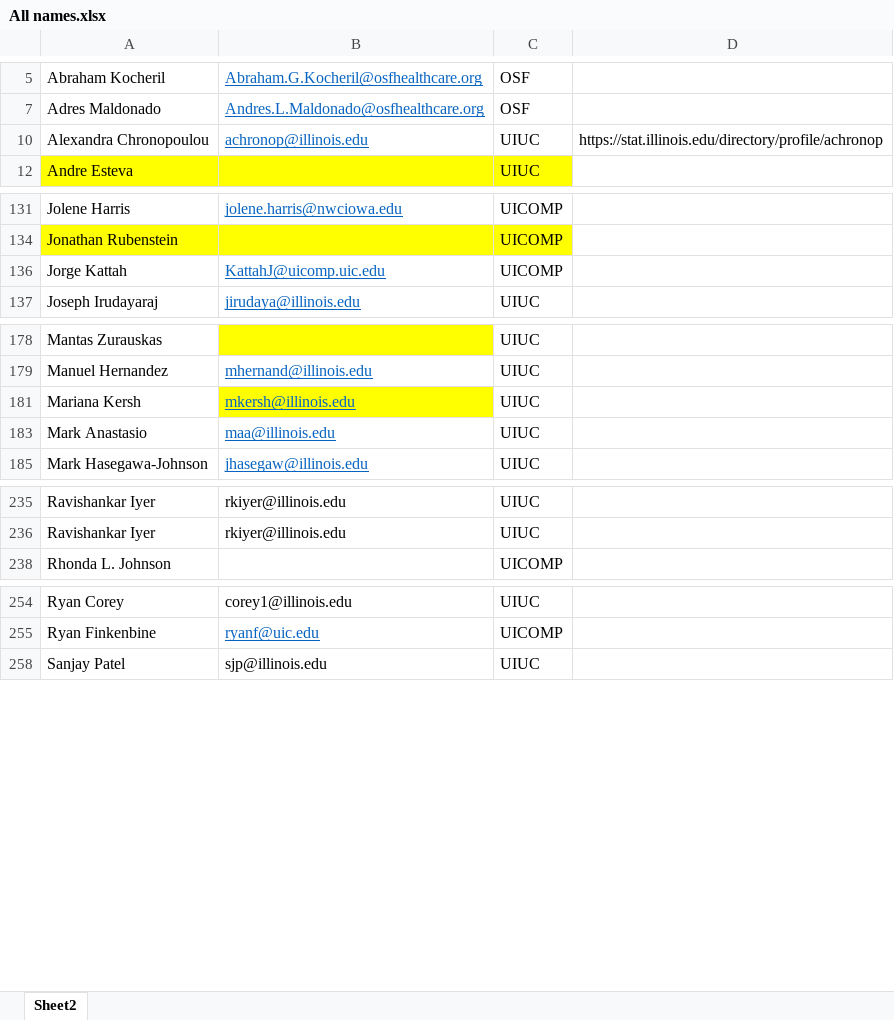
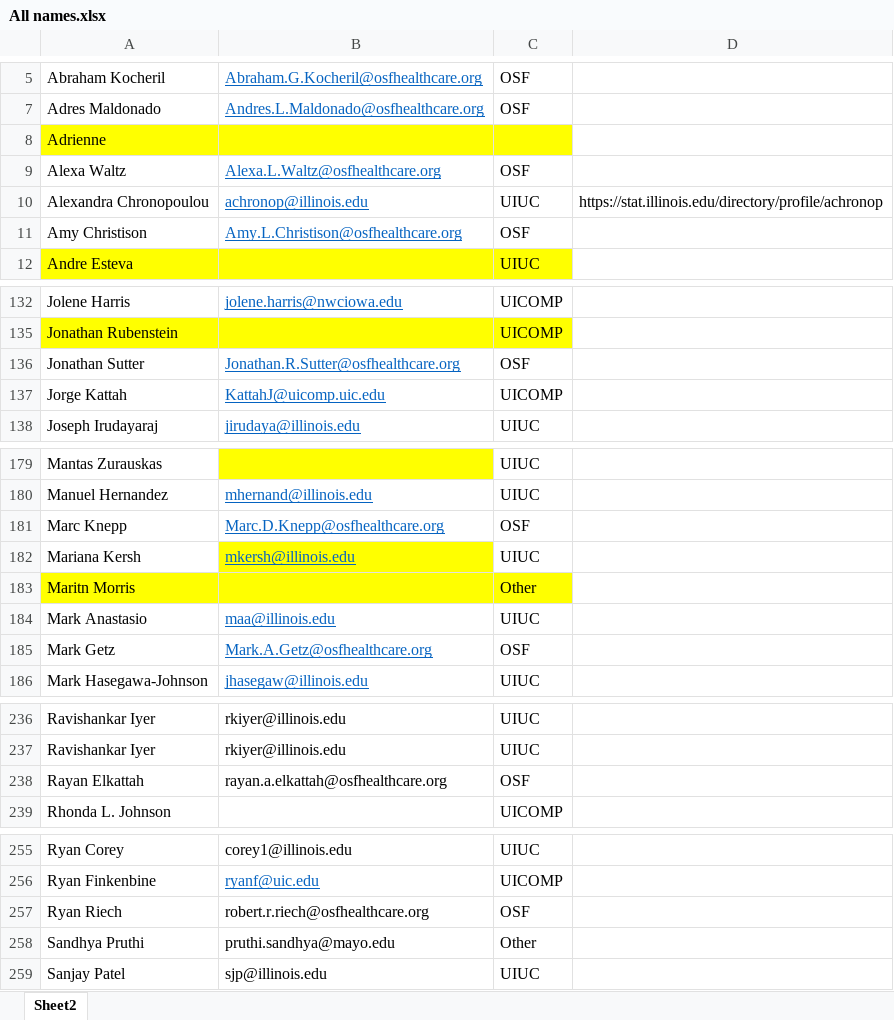
Before and after one commit to AmosLab/osf-academic-collaborations, an Excel workbook: datasheets/All names.xlsx, sheet Sheet2, drawn as a sheet; only a part is shown, gaps mark what is left out; values as stored, in another font and other column widths than the file's, no borders; the diff covers the shown part only; the diff names each change by its address in the sheet, - before the commit and + after, or states it on an @@ line.

```diff
--- a/datasheets/All names.xlsx (sheet Sheet2)
+++ b/datasheets/All names.xlsx (sheet Sheet2)
@@ row 8 unhidden: Adrienne @@
@@ row 9 unhidden: Alexa Waltz | Alexa.L.Waltz@osfhealthcare.org | OSF @@
@@ row 11 unhidden: Amy Christison | Amy.L.Christison@osfhealthcare.org | OSF @@
@@ row 136 unhidden: Jonathan Sutter | Jonathan.R.Sutter@osfhealthcare.org | OSF @@
@@ row 181 unhidden: Marc Knepp | Marc.D.Knepp@osfhealthcare.org | OSF @@
@@ row 183 unhidden: Maritn Morris |  | Other @@
@@ row 185 unhidden: Mark Getz | Mark.A.Getz@osfhealthcare.org | OSF @@
@@ row 238 unhidden: Rayan Elkattah | rayan.a.elkattah@osfhealthcare.org | OSF @@
+row 257: Ryan Riech | robert.r.riech@osfhealthcare.org | OSF
@@ row 258 unhidden: Sandhya Pruthi | pruthi.sandhya@mayo.edu | Other @@
```
Also changed, not shown: 1 added row and 22 hidden or unhidden rows elsewhere in this sheet, hidden cells, datasheets/ALL Funded ARCHES Projects.xlsx, 2 other files.
